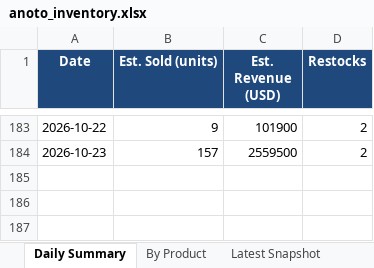
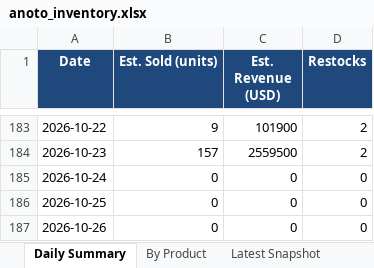
Before and after one commit to Flossan1337/Scraper, an Excel workbook: data/anoto_inventory.xlsx, sheet Daily Summary, drawn as a sheet; only a part is shown, gaps mark what is left out; values as stored, in another font and other column widths than the file's, no borders; the diff names each change by its address in the sheet, - before the commit and + after, or states it on an @@ line.

```diff
--- a/data/anoto_inventory.xlsx (sheet Daily Summary)
+++ b/data/anoto_inventory.xlsx (sheet Daily Summary)
+row 185: 2026-10-24 | 0 | 0 | 0
+row 186: 2026-10-25 | 0 | 0 | 0
+row 187: 2026-10-26 | 0 | 0 | 0
```
Also changed, not shown: sheet History Detail, sheet By Product, sheet Latest Snapshot, data/ahlsell_led_panel_inventory.xlsx, data/ahlsell_plejd_inventory.xlsx, 19 other files.
